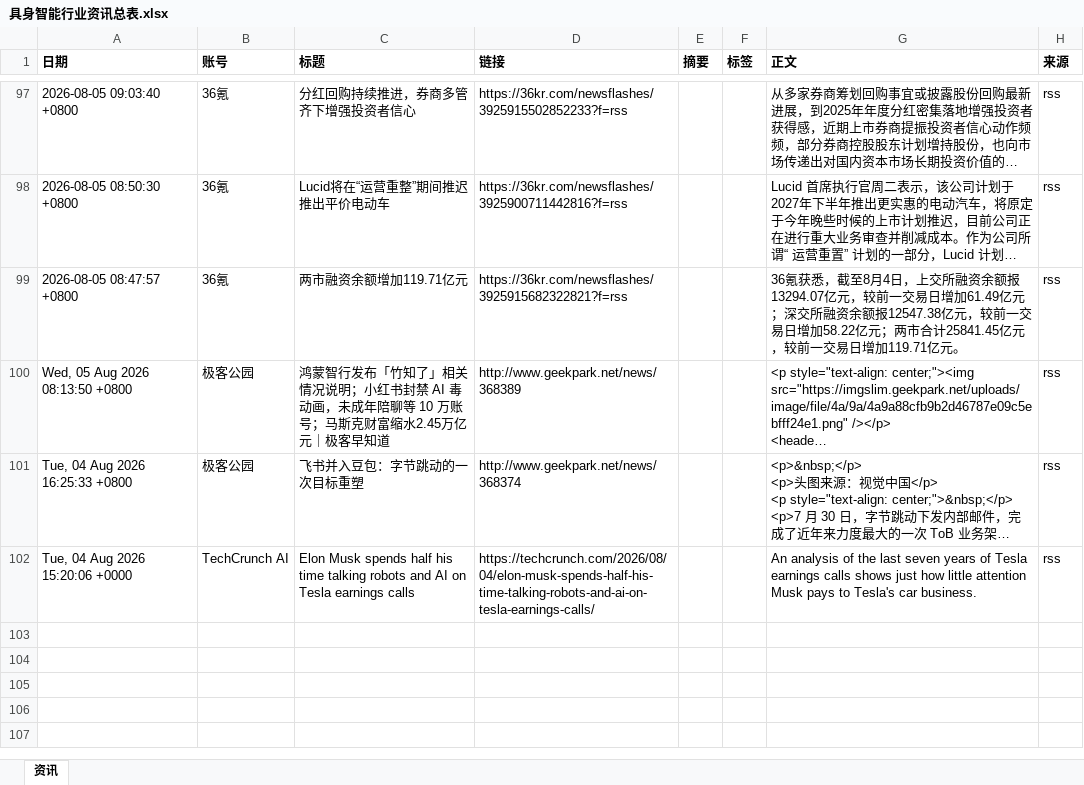
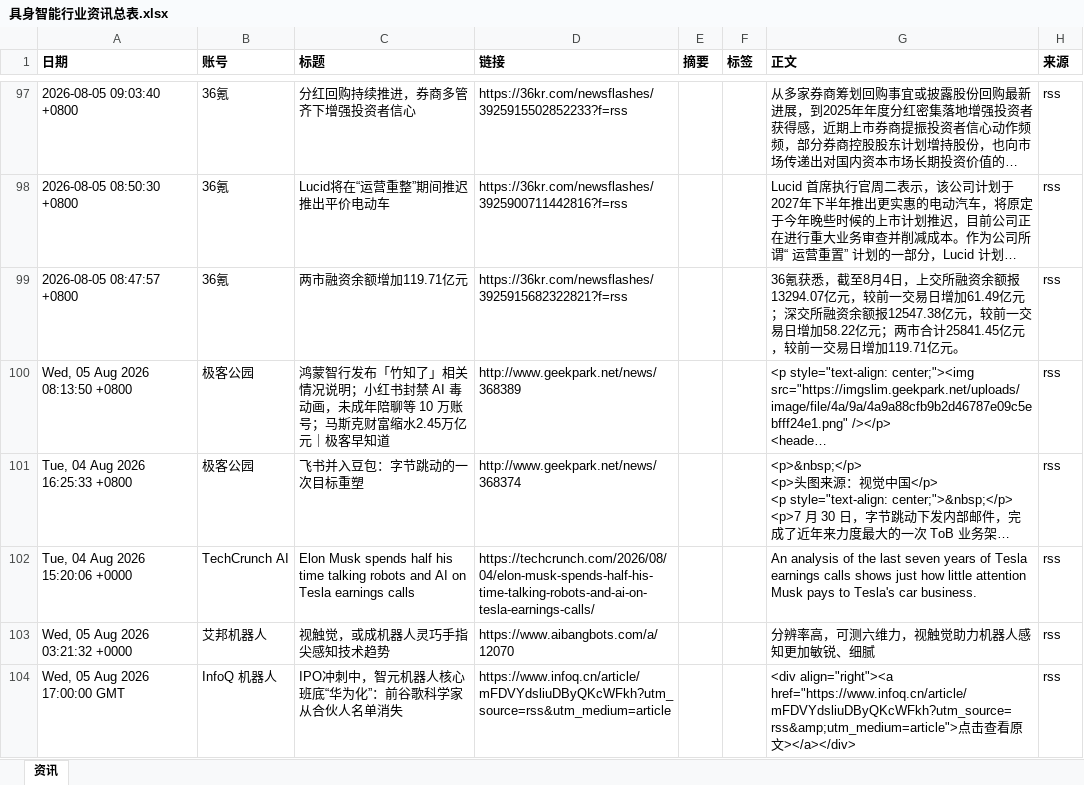
Before and after one commit to Yta402/colinfor-embodied-ai, an Excel workbook: data/具身智能行业资讯总表.xlsx, sheet 资讯, drawn as a sheet; only a part is shown, gaps mark what is left out; long unchanged cells end in …; values as stored, in another font and other column widths than the file's, no borders; the diff covers the shown part only; the diff names each change by its address in the sheet, - before the commit and + after, or states it on an @@ line.

```diff
--- a/data/具身智能行业资讯总表.xlsx (sheet 资讯)
+++ b/data/具身智能行业资讯总表.xlsx (sheet 资讯)
+row 103: Wed, 05 Aug 2026 03:21:32 +0000 | 艾邦机器人 | 视触觉，或成机器人灵巧手指尖感知技术趋势 | https://www.aibangbots.com/a/12070 |  |  | 分辨率高，可测六维力，视触觉助力机器人感知更加敏锐、细腻 | rss
+row 104: Wed, 05 Aug 2026 17:00:00 GMT | InfoQ 机器人 | IPO冲刺中，智元机器人核心班底“华为化”：前谷歌科学家从合伙人名单消失 | https://www.infoq.cn/article/mFDVYdsliuDByQKcWFkh?utm_source=rss&utm_medium=article |  |  | <div align="right"><a href="https://www.infoq.cn/article/mFDVYdsliuDByQKcWFkh?utm_source=rss&amp;utm_medium=article">点击查看原文></a></div> | rss
```
Also changed, not shown: 4 added rows elsewhere in this sheet, 4 other files.
